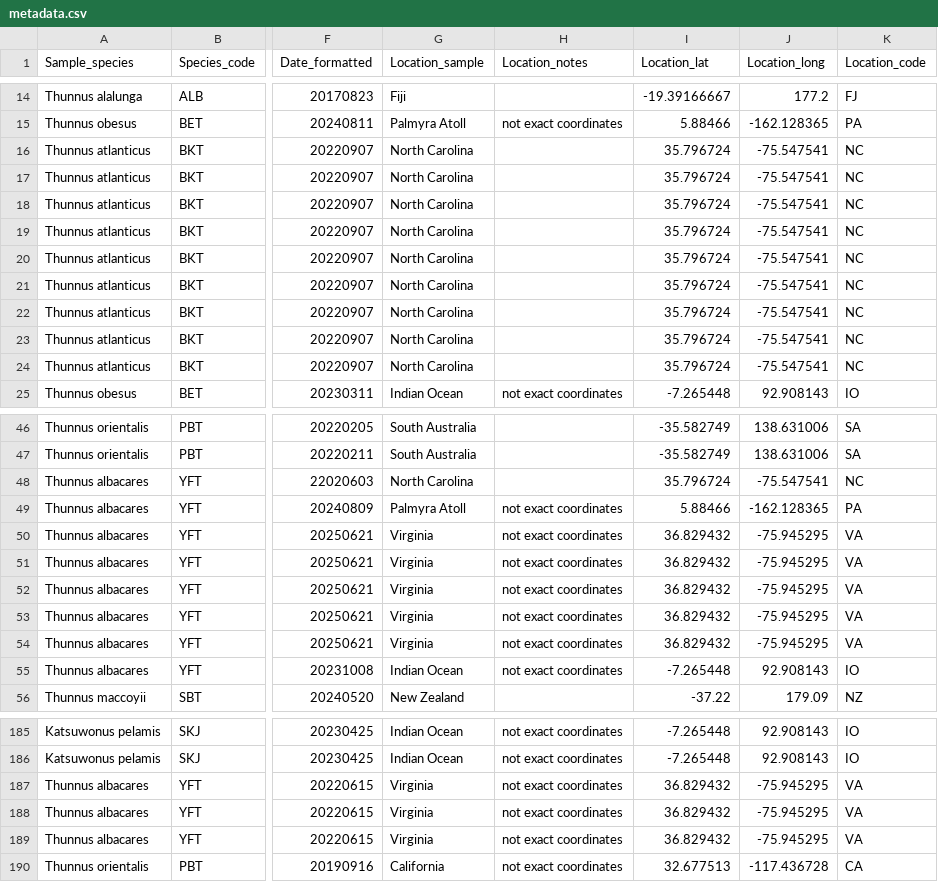
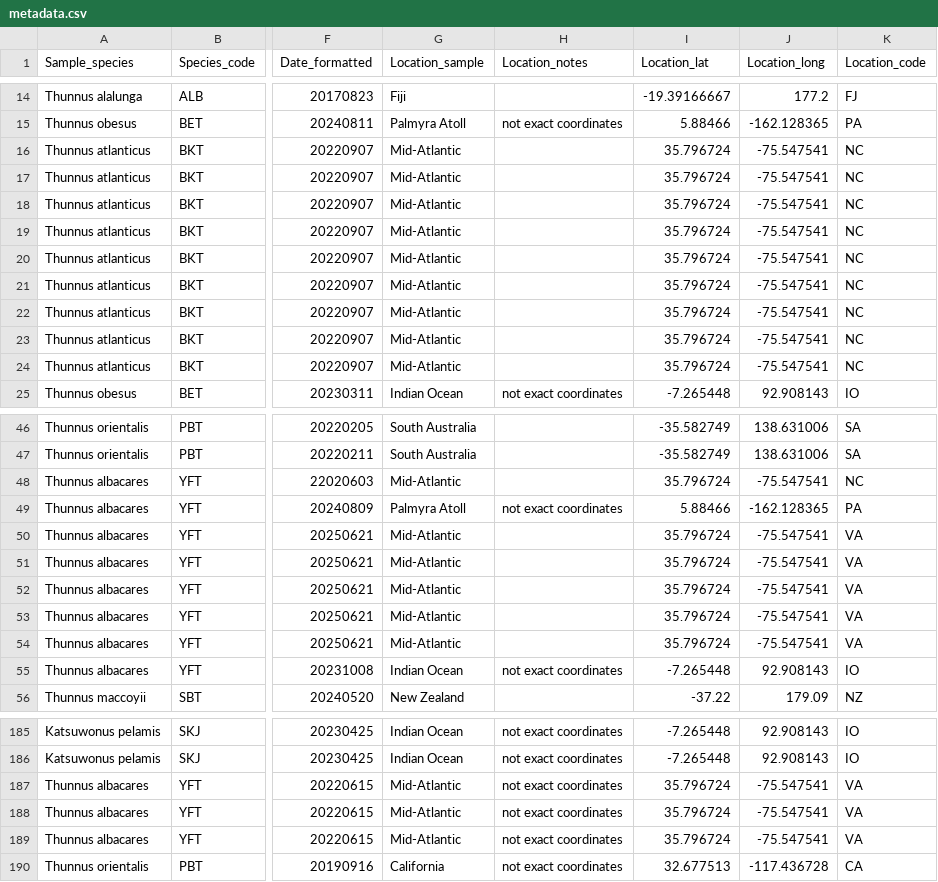
Before and after one commit to astrickland4/iCatch-tunas, a CSV file: data/metadata.csv, drawn as a sheet; only a part is shown, gaps mark what is left out; the diff covers the shown part only; the diff names each change by its address in the sheet, - before the commit and + after, or states it on an @@ line.

```diff
--- a/data/metadata.csv
+++ b/data/metadata.csv
-G16:G24 (Location_sample): North Carolina
+G16:G24 (Location_sample): Mid-Atlantic
-G48 (Location_sample): North Carolina
+G48 (Location_sample): Mid-Atlantic
-G50:G54 (Location_sample): Virginia
+G50:G54 (Location_sample): Mid-Atlantic
-H50:H54 (Location_notes): not exact coordinates
+H50:H54 (Location_notes): (empty)
-I50:I54 (Location_lat): 36.829432
+I50:I54 (Location_lat): 35.796724
-J50:J54 (Location_long): -75.945295
+J50:J54 (Location_long): -75.547541
-G187:G189 (Location_sample): Virginia
+G187:G189 (Location_sample): Mid-Atlantic
-I187:I189 (Location_lat): 36.829432
+I187:I189 (Location_lat): 35.796724
-J187:J189 (Location_long): -75.945295
+J187:J189 (Location_long): -75.547541
```
Also changed, not shown: 35 edited cells elsewhere in this file, 21 other files.
